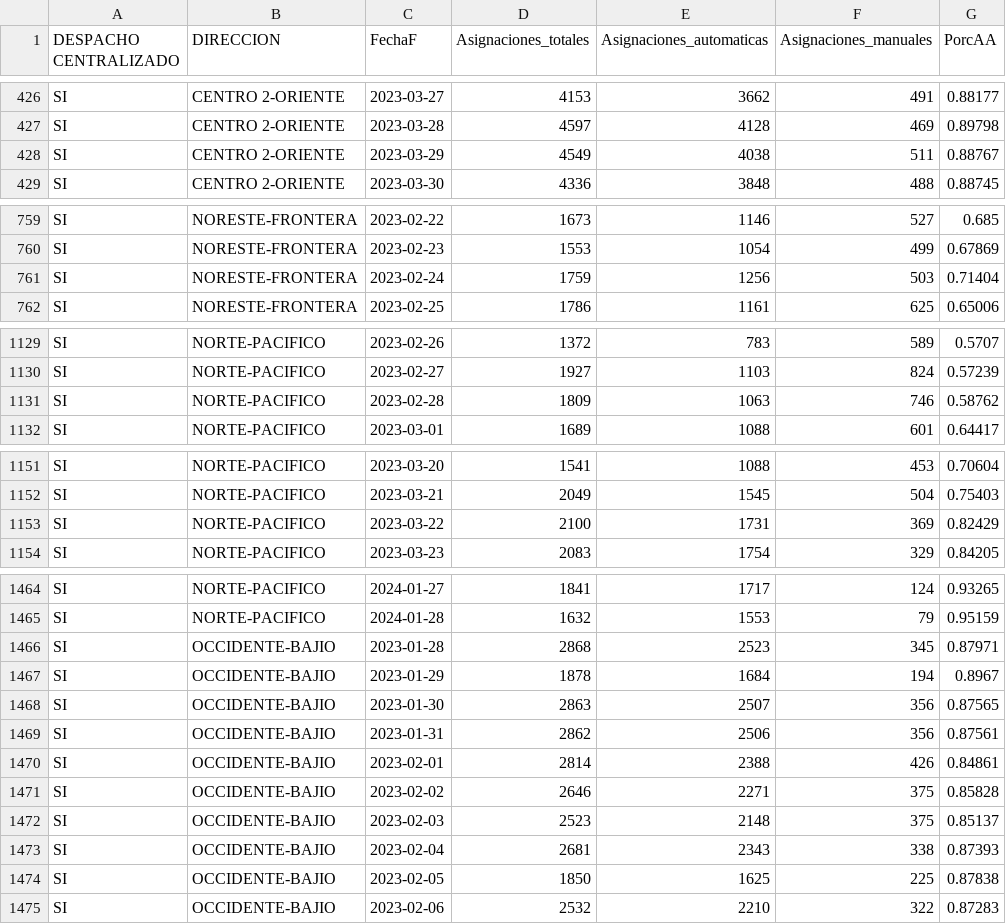
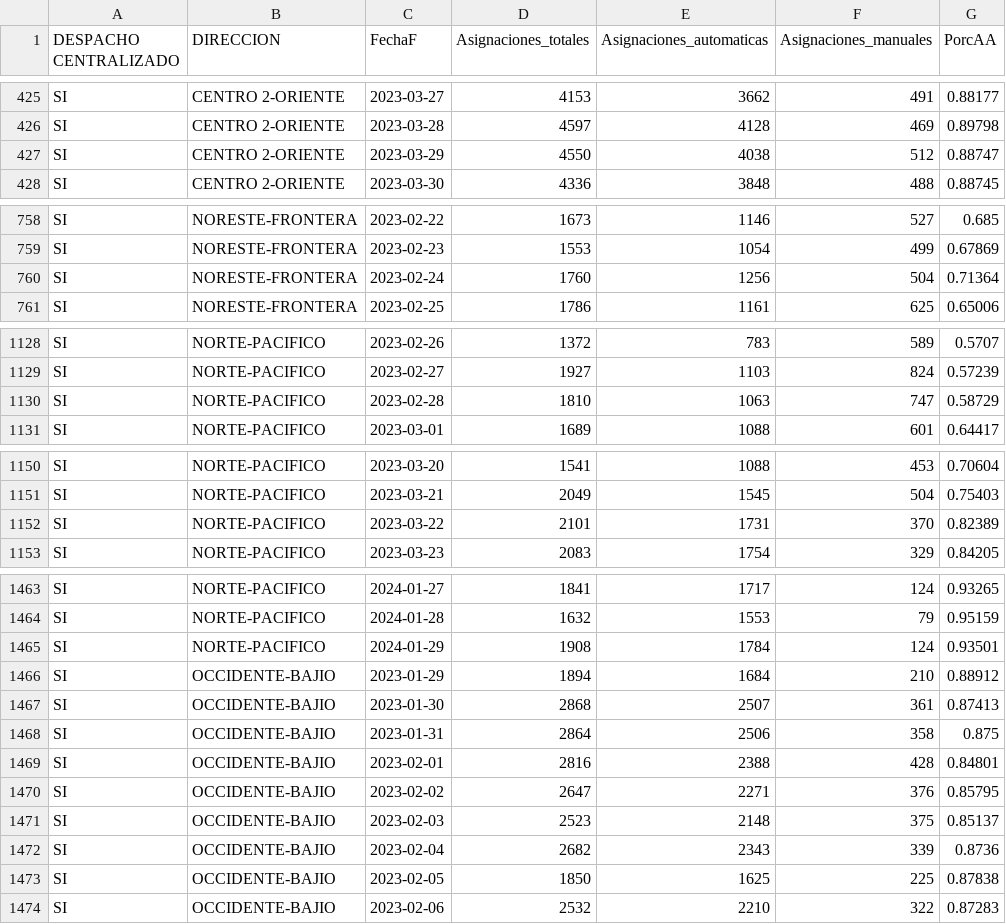
Before and after one commit to tpmineriadatos/tpmineriadatos.github.io, a CSV file: MineriaDD/fuentes/AA_Direccion.csv, drawn as a sheet; only a part is shown, gaps mark what is left out; the diff covers the shown part only.

```diff
--- a/MineriaDD/fuentes/AA_Direccion.csv
+++ b/MineriaDD/fuentes/AA_Direccion.csv
@@ -427,3 +426,3 @@ SI,CENTRO 2-ORIENTE,2023-03-27,4153,3662,491,0.88177
 SI,CENTRO 2-ORIENTE,2023-03-28,4597,4128,469,0.89798
-SI,CENTRO 2-ORIENTE,2023-03-29,4549,4038,511,0.88767
+SI,CENTRO 2-ORIENTE,2023-03-29,4550,4038,512,0.88747
 SI,CENTRO 2-ORIENTE,2023-03-30,4336,3848,488,0.88745
@@ -760,3 +759,3 @@ SI,NORESTE-FRONTERA,2023-02-22,1673,1146,527,0.685
 SI,NORESTE-FRONTERA,2023-02-23,1553,1054,499,0.67869
-SI,NORESTE-FRONTERA,2023-02-24,1759,1256,503,0.71404
+SI,NORESTE-FRONTERA,2023-02-24,1760,1256,504,0.71364
 SI,NORESTE-FRONTERA,2023-02-25,1786,1161,625,0.65006
@@ -1130,3 +1129,3 @@ SI,NORTE-PACIFICO,2023-02-26,1372,783,589,0.5707
 SI,NORTE-PACIFICO,2023-02-27,1927,1103,824,0.57239
-SI,NORTE-PACIFICO,2023-02-28,1809,1063,746,0.58762
+SI,NORTE-PACIFICO,2023-02-28,1810,1063,747,0.58729
 SI,NORTE-PACIFICO,2023-03-01,1689,1088,601,0.64417
@@ -1152,3 +1151,3 @@ SI,NORTE-PACIFICO,2023-03-20,1541,1088,453,0.70604
 SI,NORTE-PACIFICO,2023-03-21,2049,1545,504,0.75403
-SI,NORTE-PACIFICO,2023-03-22,2100,1731,369,0.82429
+SI,NORTE-PACIFICO,2023-03-22,2101,1731,370,0.82389
 SI,NORTE-PACIFICO,2023-03-23,2083,1754,329,0.84205
@@ -1465,10 +1464,10 @@ SI,NORTE-PACIFICO,2024-01-27,1841,1717,124,0.93265
 SI,NORTE-PACIFICO,2024-01-28,1632,1553,79,0.95159
-SI,OCCIDENTE-BAJIO,2023-01-28,2868,2523,345,0.87971
-SI,OCCIDENTE-BAJIO,2023-01-29,1878,1684,194,0.8967
-SI,OCCIDENTE-BAJIO,2023-01-30,2863,2507,356,0.87565
-SI,OCCIDENTE-BAJIO,2023-01-31,2862,2506,356,0.87561
-SI,OCCIDENTE-BAJIO,2023-02-01,2814,2388,426,0.84861
-SI,OCCIDENTE-BAJIO,2023-02-02,2646,2271,375,0.85828
+SI,NORTE-PACIFICO,2024-01-29,1908,1784,124,0.93501
+SI,OCCIDENTE-BAJIO,2023-01-29,1894,1684,210,0.88912
+SI,OCCIDENTE-BAJIO,2023-01-30,2868,2507,361,0.87413
+SI,OCCIDENTE-BAJIO,2023-01-31,2864,2506,358,0.875
+SI,OCCIDENTE-BAJIO,2023-02-01,2816,2388,428,0.84801
+SI,OCCIDENTE-BAJIO,2023-02-02,2647,2271,376,0.85795
 SI,OCCIDENTE-BAJIO,2023-02-03,2523,2148,375,0.85137
-SI,OCCIDENTE-BAJIO,2023-02-04,2681,2343,338,0.87393
+SI,OCCIDENTE-BAJIO,2023-02-04,2682,2343,339,0.8736
 SI,OCCIDENTE-BAJIO,2023-02-05,1850,1625,225,0.87838
```
Also changed, not shown: 5 added rows, 5 removed rows and 84 edited cells elsewhere in this file, MineriaDD/fuentes/AM_Plaza.csv, MineriaDD/fuentes/AM_Region.csv, 18 other files.
